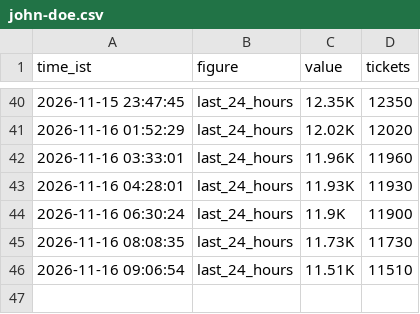
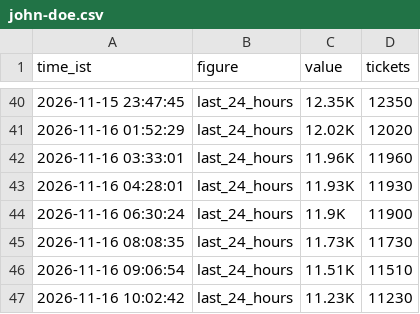
Before and after one commit to Venkyiiit756/hyd-movie-trends, a CSV file: history/john-doe.csv, drawn as a sheet; only a part is shown, gaps mark what is left out; the diff names each change by its address in the sheet, - before the commit and + after, or states it on an @@ line.

```diff
--- a/history/john-doe.csv
+++ b/history/john-doe.csv
+row 47: 2026-11-16 10:02:42 | last_24_hours | 11.23K | 11230
```
Also changed, not shown: history/ramayana.csv, history/scene.csv, 10 other files.
